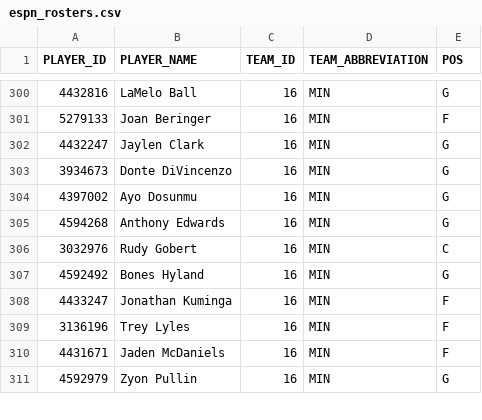
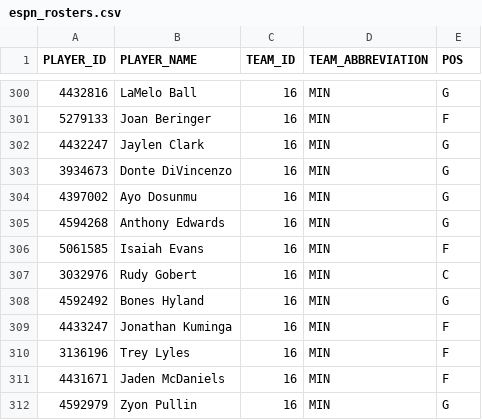
Before and after one commit to KyShiesty919/NBA-Props, a CSV file: data/espn_rosters.csv, drawn as a sheet; only a part is shown, gaps mark what is left out; the diff names each change by its address in the sheet, - before the commit and + after, or states it on an @@ line.

```diff
--- a/data/espn_rosters.csv
+++ b/data/espn_rosters.csv
+row 306: 5061585 | Isaiah Evans | 16 | MIN | F
```
Also changed, not shown: data/gamelogs_2026-27.csv, data/injuries_latest.csv, 1 other file.
